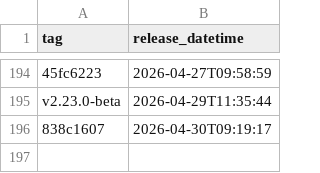
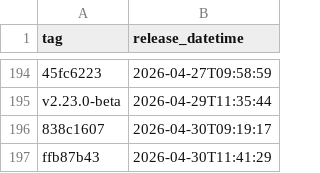
Before and after one commit to uk-gov-mirror/nhsdigital.eps-prescription-tracker-ui, a CSV file: _data/qa_deployments.csv, drawn as a sheet; only a part is shown, gaps mark what is left out; the diff names each change by its address in the sheet, - before the commit and + after, or states it on an @@ line.

```diff
--- a/_data/qa_deployments.csv
+++ b/_data/qa_deployments.csv
+row 197: ffb87b43 | 2026-04-30T11:41:29
```
Also changed, not shown: 1 other file.
